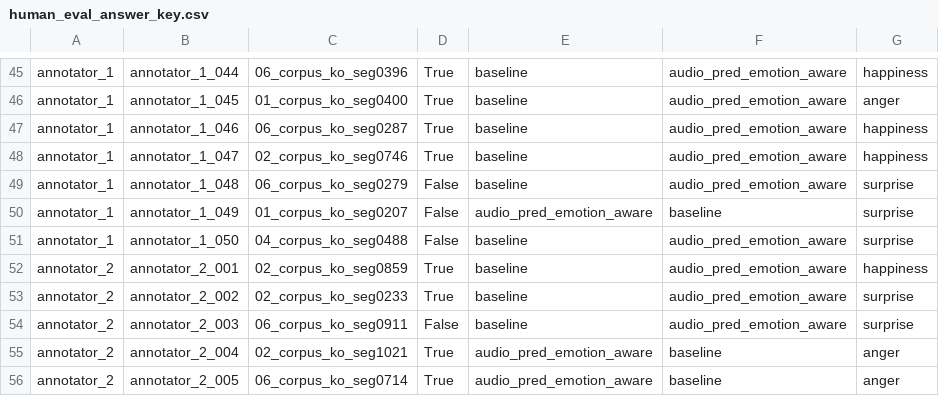
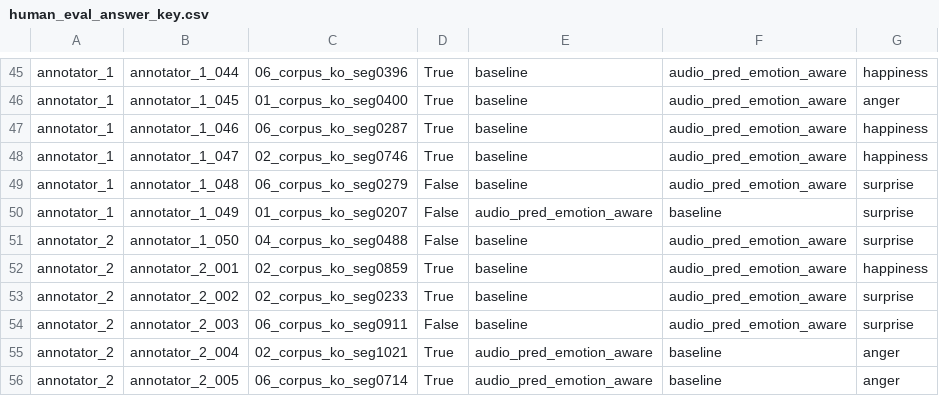
Before and after one commit to safephantom/MLP_Emotion_Translation, a CSV file: translation_eval/human_eval_package/human_eval_answer_key.csv, drawn as a sheet; only a part is shown, gaps mark what is left out; the diff names each change by its address in the sheet, - before the commit and + after, or states it on an @@ line.

Commit message:
Update human_eval_answer_key.csv

```diff
--- a/translation_eval/human_eval_package/human_eval_answer_key.csv
+++ b/translation_eval/human_eval_package/human_eval_answer_key.csv
-A51: annotator_1
+A51: annotator_2
```
